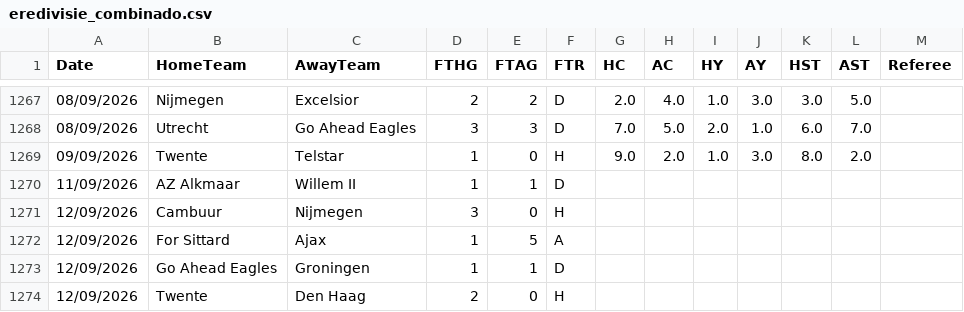
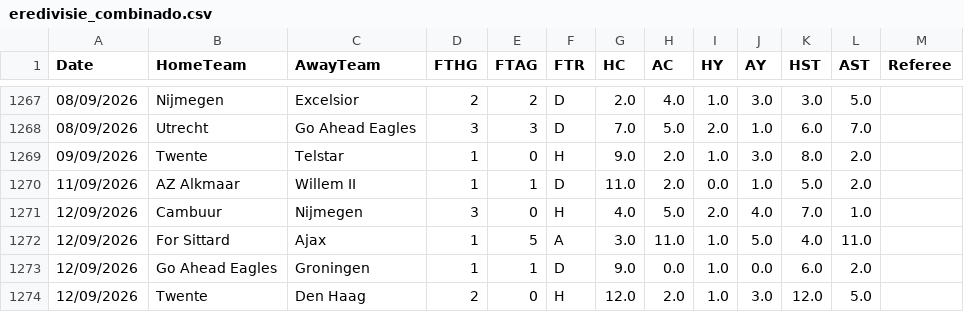
Before and after one commit to hectormera4-dotcom/premier-picks, a CSV file: eredivisie_combinado.csv, drawn as a sheet; only a part is shown, gaps mark what is left out; the diff covers the shown part only.

```diff
--- a/eredivisie_combinado.csv
+++ b/eredivisie_combinado.csv
@@ -1269,6 +1269,6 @@ Date,HomeTeam,AwayTeam,FTHG,FTAG,FTR,HC,AC,HY,AY,HST,AST,Referee
 09/09/2026,Twente,Telstar,1,0,H,9.0,2.0,1.0,3.0,8.0,2.0,
-11/09/2026,AZ Alkmaar,Willem II,1,1,D,,,,,,,
-12/09/2026,Cambuur,Nijmegen,3,0,H,,,,,,,
-12/09/2026,For Sittard,Ajax,1,5,A,,,,,,,
-12/09/2026,Go Ahead Eagles,Groningen,1,1,D,,,,,,,
-12/09/2026,Twente,Den Haag,2,0,H,,,,,,,
+11/09/2026,AZ Alkmaar,Willem II,1,1,D,11.0,2.0,0.0,1.0,5.0,2.0,
+12/09/2026,Cambuur,Nijmegen,3,0,H,4.0,5.0,2.0,4.0,7.0,1.0,
+12/09/2026,For Sittard,Ajax,1,5,A,3.0,11.0,1.0,5.0,4.0,11.0,
+12/09/2026,Go Ahead Eagles,Groningen,1,1,D,9.0,0.0,1.0,0.0,6.0,2.0,
+12/09/2026,Twente,Den Haag,2,0,H,12.0,2.0,1.0,3.0,12.0,5.0,
```
Also changed, not shown: 24 edited cells elsewhere in this file, championship_combinado.csv, la_liga_combinado.csv, 6 other files.
